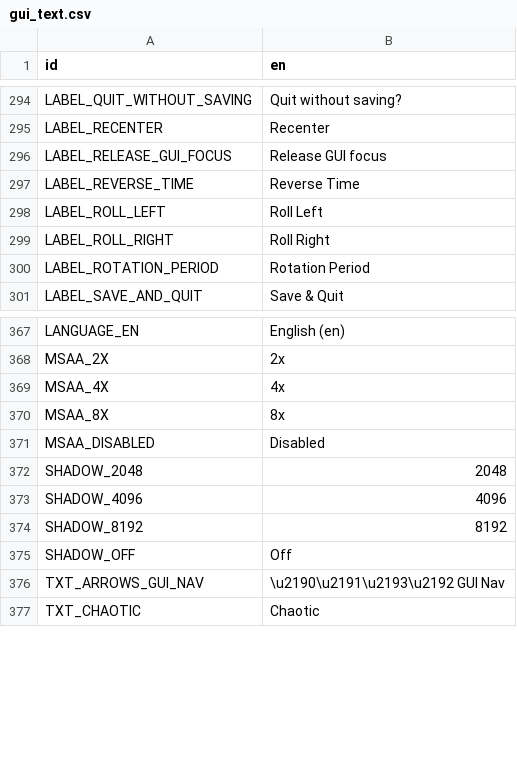
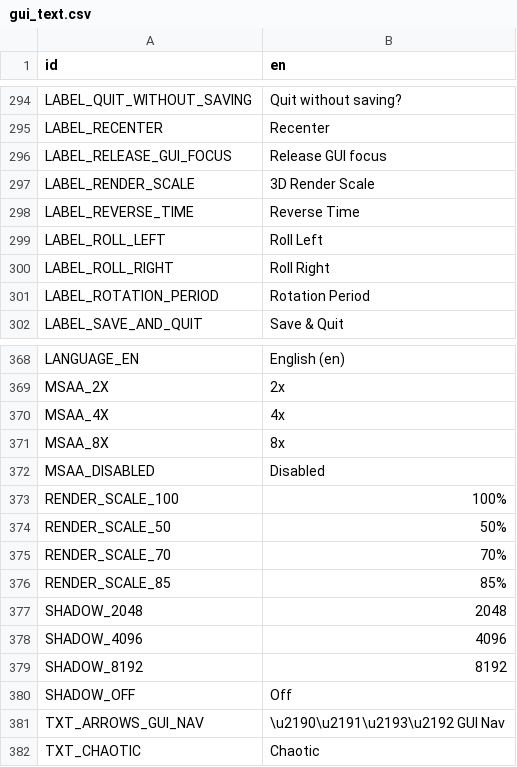
Before and after one commit to charliewhitfield/ivoyager_core, a CSV file: text/gui_text.csv, drawn as a sheet; only a part is shown, gaps mark what is left out; the diff names each change by its address in the sheet, - before the commit and + after, or states it on an @@ line.

```diff
--- a/text/gui_text.csv
+++ b/text/gui_text.csv
+row 297: LABEL_RENDER_SCALE | 3D Render Scale
+row 373: RENDER_SCALE_100 | 100%
+row 374: RENDER_SCALE_50 | 50%
+row 375: RENDER_SCALE_70 | 70%
+row 376: RENDER_SCALE_85 | 85%
```
Also changed, not shown: text/hints_text.csv, 10 other files.
